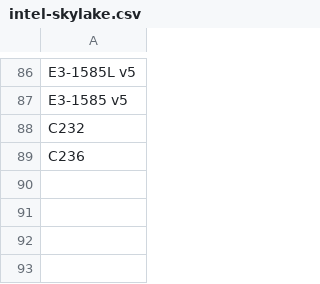
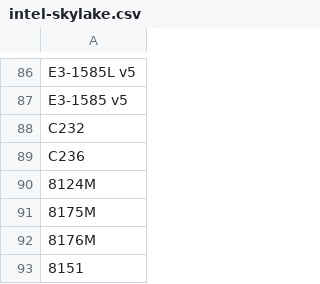
Before and after one commit to cloud-carbon-footprint/cloud-carbon-coefficients, a CSV file: data/intel-skylake.csv, drawn as a sheet; only a part is shown, gaps mark what is left out; the diff names each change by its address in the sheet, - before the commit and + after, or states it on an @@ line.

```diff
--- a/data/intel-skylake.csv
+++ b/data/intel-skylake.csv
+row 90: 8124M
+row 91: 8175M
+row 92: 8176M
+row 93: 8151
```
Also changed, not shown: data/SPECpower-full-results.csv, data/intel-broadwell.csv, 9 other files.
